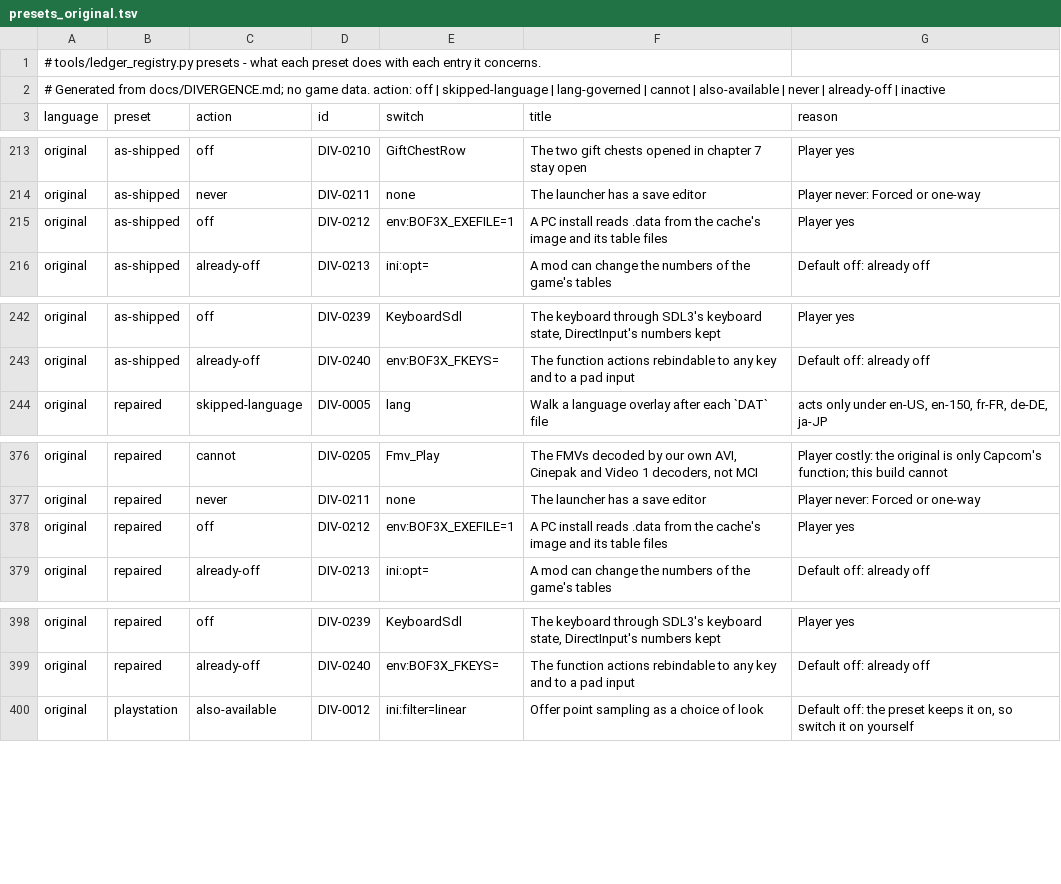
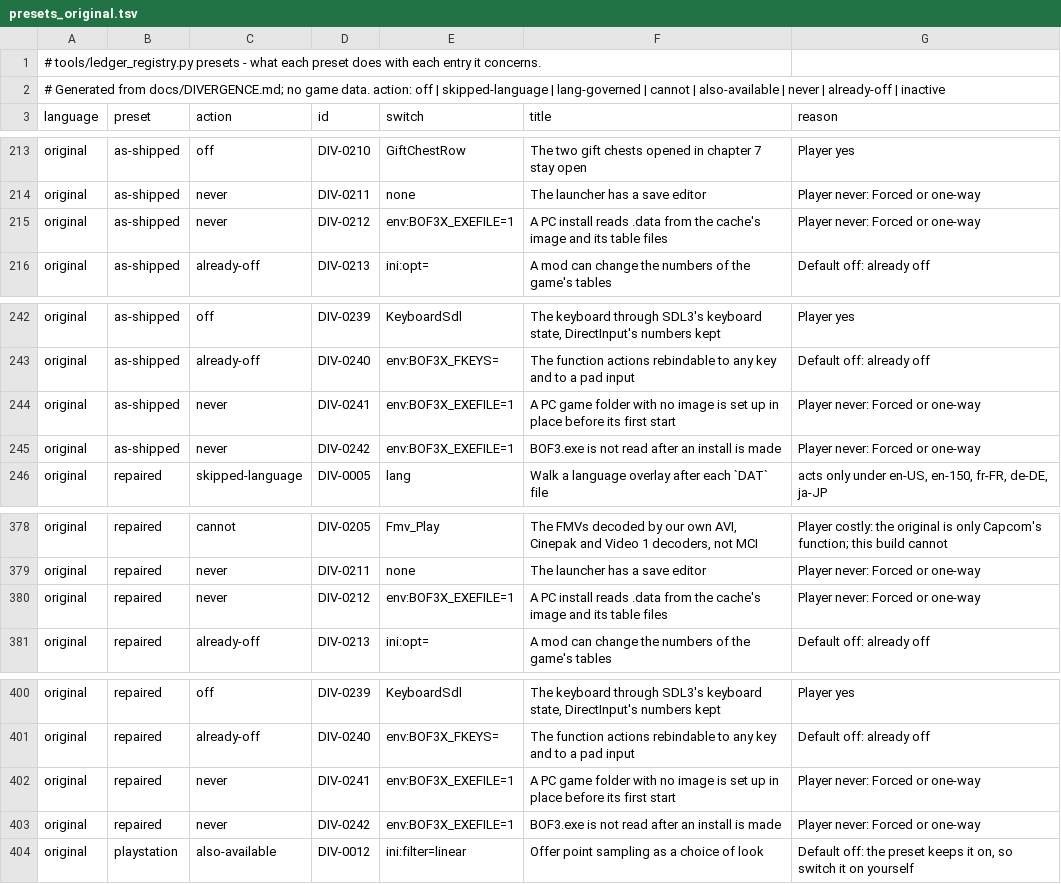
Before and after one commit to kerokline/BreathOfFire3PCPort, a TSV file: tools/launcher_host/presets_original.tsv, drawn as a sheet; only a part is shown, gaps mark what is left out.

```diff
--- a/tools/launcher_host/presets_original.tsv
+++ b/tools/launcher_host/presets_original.tsv
@@ -214,3 +214,3 @@ original	as-shipped	off	DIV-0210	GiftChestRow	The two gift chests opened in chap
 original	as-shipped	never	DIV-0211	none	The launcher has a save editor	Player never: Forced or one-way
-original	as-shipped	off	DIV-0212	env:BOF3X_EXEFILE=1	A PC install reads .data from the cache's image and its table files	Player yes
+original	as-shipped	never	DIV-0212	env:BOF3X_EXEFILE=1	A PC install reads .data from the cache's image and its table files	Player never: Forced or one-way
 original	as-shipped	already-off	DIV-0213	ini:opt=	A mod can change the numbers of the game's tables	Default off: already off
@@ -243,2 +243,4 @@ original	as-shipped	off	DIV-0239	KeyboardSdl	The keyboard through SDL3's keyboar
 original	as-shipped	already-off	DIV-0240	env:BOF3X_FKEYS=	The function actions rebindable to any key and to a pad input	Default off: already off
+original	as-shipped	never	DIV-0241	env:BOF3X_EXEFILE=1	A PC game folder with no image is set up in place before its first start	Player never: Forced or one-way
+original	as-shipped	never	DIV-0242	env:BOF3X_EXEFILE=1	BOF3.exe is not read after an install is made	Player never: Forced or one-way
 original	repaired	skipped-language	DIV-0005	lang	Walk a language overlay after each `DAT` file	acts only under en-US, en-150, fr-FR, de-DE, ja-JP
@@ -377,3 +379,3 @@ original	repaired	cannot	DIV-0205	Fmv_Play	The FMVs decoded by our own AVI, Cine
 original	repaired	never	DIV-0211	none	The launcher has a save editor	Player never: Forced or one-way
-original	repaired	off	DIV-0212	env:BOF3X_EXEFILE=1	A PC install reads .data from the cache's image and its table files	Player yes
+original	repaired	never	DIV-0212	env:BOF3X_EXEFILE=1	A PC install reads .data from the cache's image and its table files	Player never: Forced or one-way
 original	repaired	already-off	DIV-0213	ini:opt=	A mod can change the numbers of the game's tables	Default off: already off
@@ -399,2 +401,4 @@ original	repaired	off	DIV-0239	KeyboardSdl	The keyboard through SDL3's keyboard
 original	repaired	already-off	DIV-0240	env:BOF3X_FKEYS=	The function actions rebindable to any key and to a pad input	Default off: already off
+original	repaired	never	DIV-0241	env:BOF3X_EXEFILE=1	A PC game folder with no image is set up in place before its first start	Player never: Forced or one-way
+original	repaired	never	DIV-0242	env:BOF3X_EXEFILE=1	BOF3.exe is not read after an install is made	Player never: Forced or one-way
 original	playstation	also-available	DIV-0012	ini:filter=linear	Offer point sampling as a choice of look	Default off: the preset keeps it on, so switch it on yourself
```
Also changed, not shown: tools/launcher_host/presets_en-US.tsv, 4 other files.
